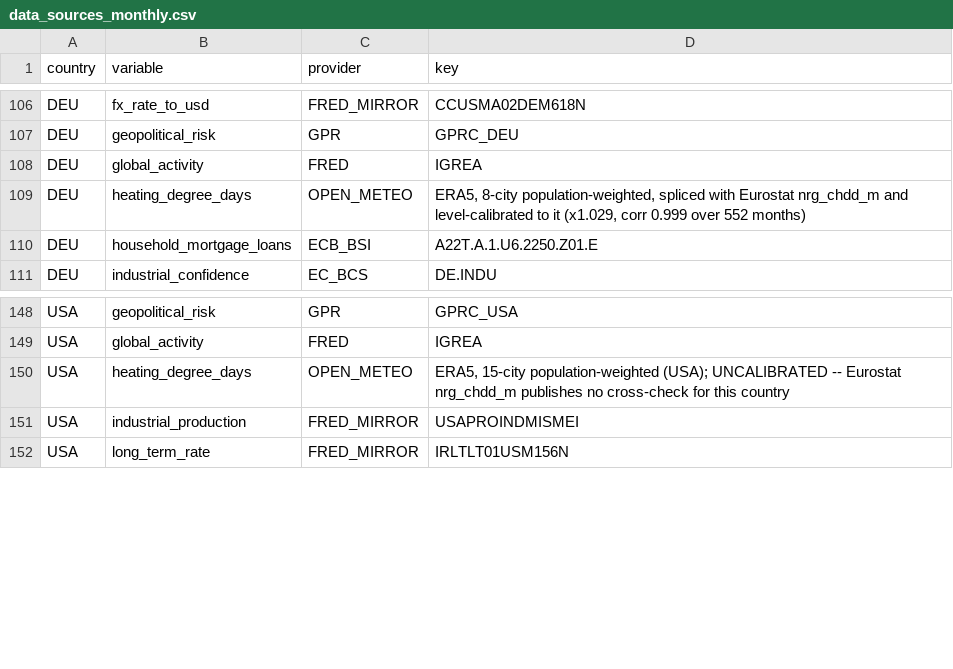
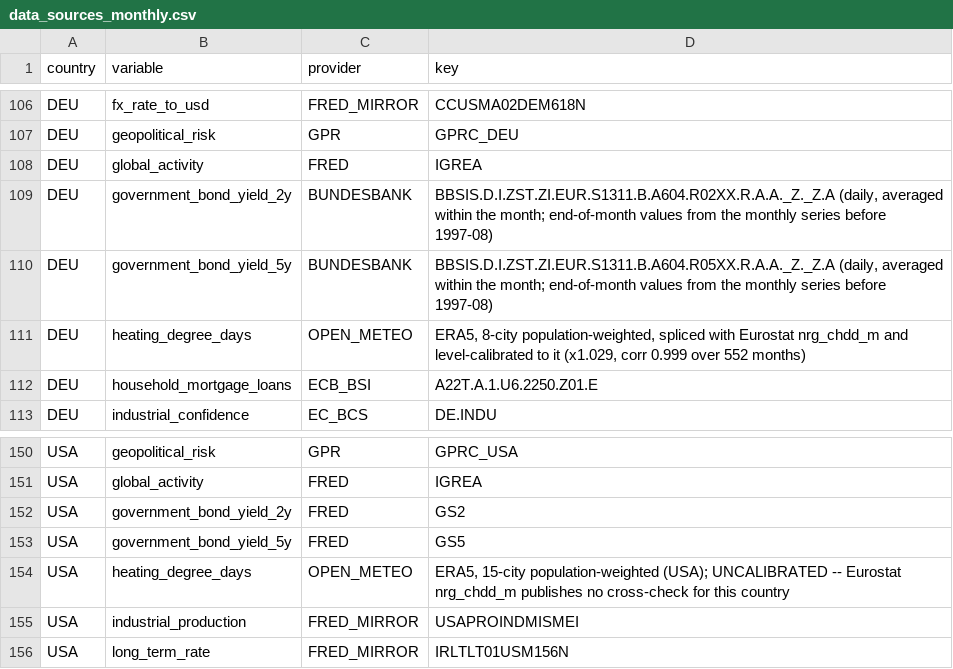
Before and after one commit to franzmohr/AustriaMacroData, a CSV file: docs/data_sources_monthly.csv, drawn as a sheet; only a part is shown, gaps mark what is left out.

```diff
--- a/docs/data_sources_monthly.csv
+++ b/docs/data_sources_monthly.csv
@@ -108,2 +108,4 @@ DEU,geopolitical_risk,GPR,GPRC_DEU
 DEU,global_activity,FRED,IGREA
+DEU,government_bond_yield_2y,BUNDESBANK,"BBSIS.D.I.ZST.ZI.EUR.S1311.B.A604.R02XX.R.A.A._Z._Z.A (daily, averaged within the month; end-of-month values from the monthly series before 1997-08)"
+DEU,government_bond_yield_5y,BUNDESBANK,"BBSIS.D.I.ZST.ZI.EUR.S1311.B.A604.R05XX.R.A.A._Z._Z.A (daily, averaged within the month; end-of-month values from the monthly series before 1997-08)"
 DEU,heating_degree_days,OPEN_METEO,"ERA5, 8-city population-weighted, spliced with Eurostat nrg_chdd_m and level-calibrated to it (x1.029, corr 0.999 over 552 months)"
@@ -149,2 +151,4 @@ USA,geopolitical_risk,GPR,GPRC_USA
 USA,global_activity,FRED,IGREA
+USA,government_bond_yield_2y,FRED,GS2
+USA,government_bond_yield_5y,FRED,GS5
 USA,heating_degree_days,OPEN_METEO,"ERA5, 15-city population-weighted (USA); UNCALIBRATED -- Eurostat nrg_chdd_m publishes no cross-check for this country"
```
Also changed, not shown: docs/concept_dictionary.csv, docs/data_sources.csv, 30 other files.
